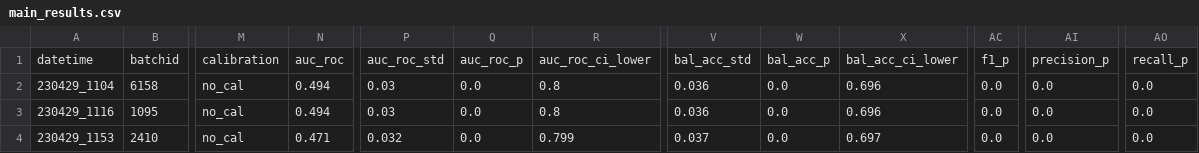
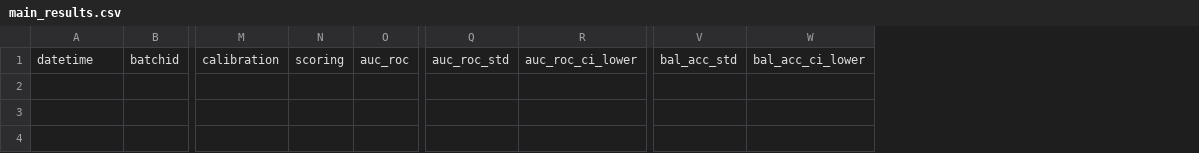
Before and after one commit to emilelampe/speech-automatic-personality-recognition, a CSV file: results/main_results.csv, drawn as a sheet; only a part is shown, gaps mark what is left out; removed rows and columns are numbered as before the commit, all else as after; rows hold the shown columns only; the diff names each change by its address in the sheet, - before the commit and + after, or states it on an @@ line.

```diff
--- a/results/main_results.csv
+++ b/results/main_results.csv
+column N, row 1: scoring
-column Q, row 1: auc_roc_p
-column W, row 1: bal_acc_p
-column AC, row 1: f1_p
-column AI, row 1: precision_p
-column AO, row 1: recall_p
-row 2: 230429_1104 | 6158 | no_cal | 0.494 | 0.03 | 0.0 | 0.8 | 0.036 | 0.0 | 0.696 | 0.0 | 0.0 | 0.0
-row 3: 230429_1116 | 1095 | no_cal | 0.494 | 0.03 | 0.0 | 0.8 | 0.036 | 0.0 | 0.696 | 0.0 | 0.0 | 0.0
-row 4: 230429_1153 | 2410 | no_cal | 0.471 | 0.032 | 0.0 | 0.799 | 0.037 | 0.0 | 0.697 | 0.0 | 0.0 | 0.0
```
Also changed, not shown: 5 other files.
